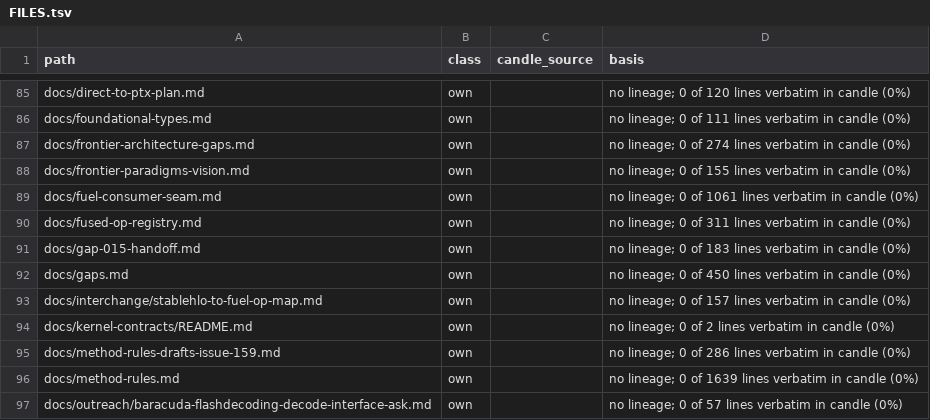
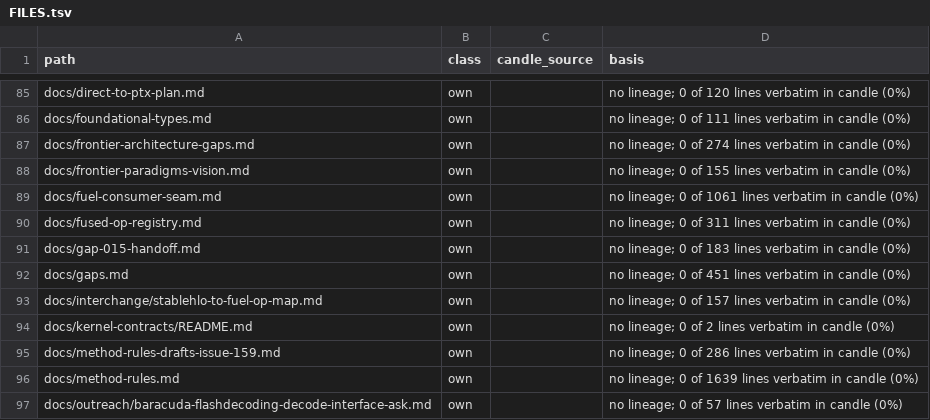
Before and after one commit to ThinkersJournal/fuel, a TSV file: docs/provenance/FILES.tsv, drawn as a sheet; only a part is shown, gaps mark what is left out.

```diff
--- a/docs/provenance/FILES.tsv
+++ b/docs/provenance/FILES.tsv
@@ -91,3 +91,3 @@ docs/fused-op-registry.md	own		no lineage; 0 of 311 lines verbatim in candle (0%
 docs/gap-015-handoff.md	own		no lineage; 0 of 183 lines verbatim in candle (0%)
-docs/gaps.md	own		no lineage; 0 of 450 lines verbatim in candle (0%)
+docs/gaps.md	own		no lineage; 0 of 451 lines verbatim in candle (0%)
 docs/interchange/stablehlo-to-fuel-op-map.md	own		no lineage; 0 of 157 lines verbatim in candle (0%)
```
Also changed, not shown: 1 other file.
